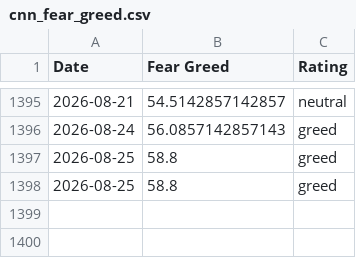
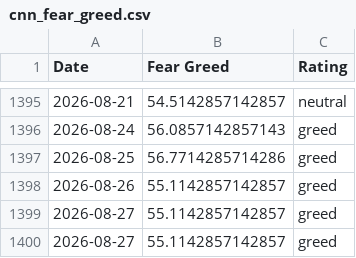
Before and after one commit to darrencjh8/fear-greed-data, a CSV file: datasets/cnn_fear_greed.csv, drawn as a sheet; only a part is shown, gaps mark what is left out.

```diff
--- a/datasets/cnn_fear_greed.csv
+++ b/datasets/cnn_fear_greed.csv
@@ -1396,3 +1396,5 @@ Date,Fear Greed,Rating
 2026-08-24,56.0857142857143,greed
-2026-08-25,58.8,greed
-2026-08-25,58.8,greed
+2026-08-25,56.7714285714286,greed
+2026-08-26,55.1142857142857,greed
+2026-08-27,55.1142857142857,greed
+2026-08-27,55.1142857142857,greed
```
Also changed, not shown: fear-greed.csv, 1 other file.
